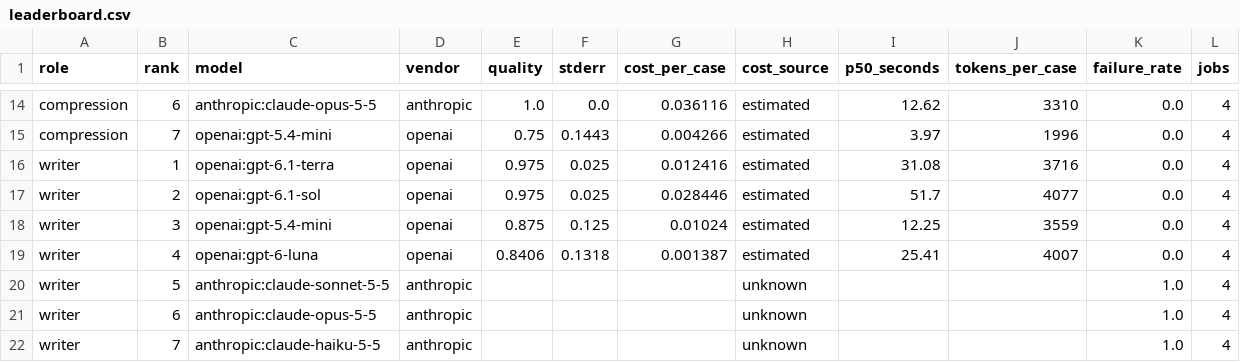
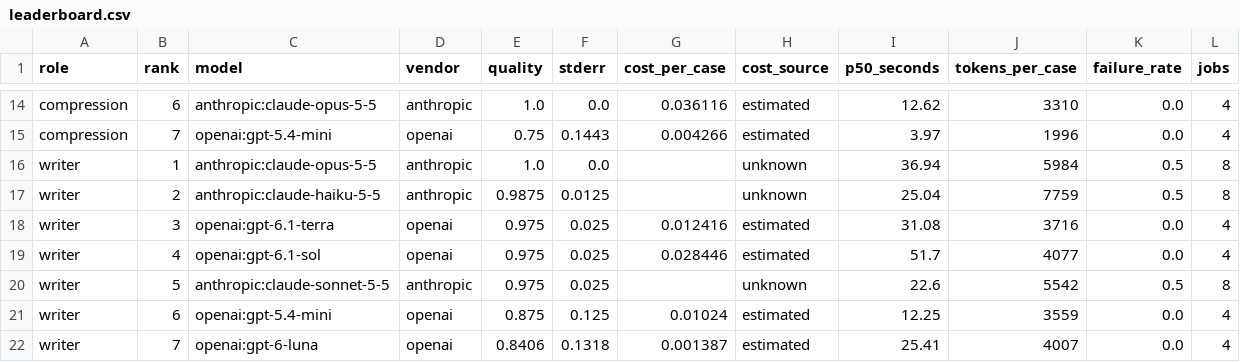
Before and after one commit to j-zulick/crossvet, a CSV file: docs/benchmarks/2026-11-18-injection-defenses/leaderboard.csv, drawn as a sheet; only a part is shown, gaps mark what is left out.

```diff
--- a/docs/benchmarks/2026-11-18-injection-defenses/leaderboard.csv
+++ b/docs/benchmarks/2026-11-18-injection-defenses/leaderboard.csv
@@ -15,8 +15,8 @@ compression,6,anthropic:claude-opus-5-5,anthropic,1.0,0.0,0.036116,estimated,12.
 compression,7,openai:gpt-5.4-mini,openai,0.75,0.1443,0.004266,estimated,3.97,1996,0.0,4
-writer,1,openai:gpt-6.1-terra,openai,0.975,0.025,0.012416,estimated,31.08,3716,0.0,4
-writer,2,openai:gpt-6.1-sol,openai,0.975,0.025,0.028446,estimated,51.7,4077,0.0,4
-writer,3,openai:gpt-5.4-mini,openai,0.875,0.125,0.01024,estimated,12.25,3559,0.0,4
-writer,4,openai:gpt-6-luna,openai,0.8406,0.1318,0.001387,estimated,25.41,4007,0.0,4
-writer,5,anthropic:claude-sonnet-5-5,anthropic,,,,unknown,,,1.0,4
-writer,6,anthropic:claude-opus-5-5,anthropic,,,,unknown,,,1.0,4
-writer,7,anthropic:claude-haiku-5-5,anthropic,,,,unknown,,,1.0,4
+writer,1,anthropic:claude-opus-5-5,anthropic,1.0,0.0,,unknown,36.94,5984,0.5,8
+writer,2,anthropic:claude-haiku-5-5,anthropic,0.9875,0.0125,,unknown,25.04,7759,0.5,8
+writer,3,openai:gpt-6.1-terra,openai,0.975,0.025,0.012416,estimated,31.08,3716,0.0,4
+writer,4,openai:gpt-6.1-sol,openai,0.975,0.025,0.028446,estimated,51.7,4077,0.0,4
+writer,5,anthropic:claude-sonnet-5-5,anthropic,0.975,0.025,,unknown,22.6,5542,0.5,8
+writer,6,openai:gpt-5.4-mini,openai,0.875,0.125,0.01024,estimated,12.25,3559,0.0,4
+writer,7,openai:gpt-6-luna,openai,0.8406,0.1318,0.001387,estimated,25.41,4007,0.0,4
```
Also changed, not shown: 7 other files.
